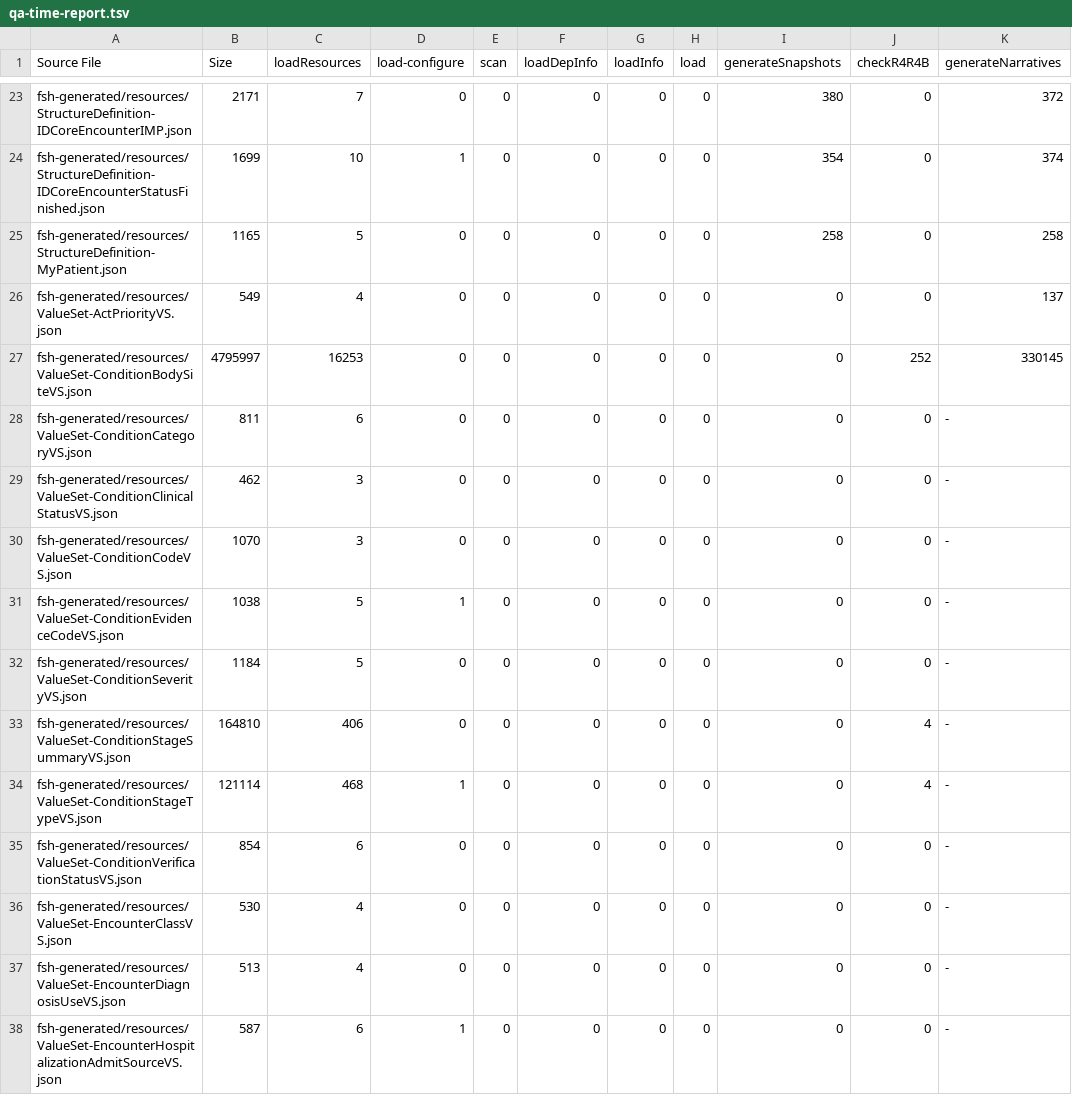
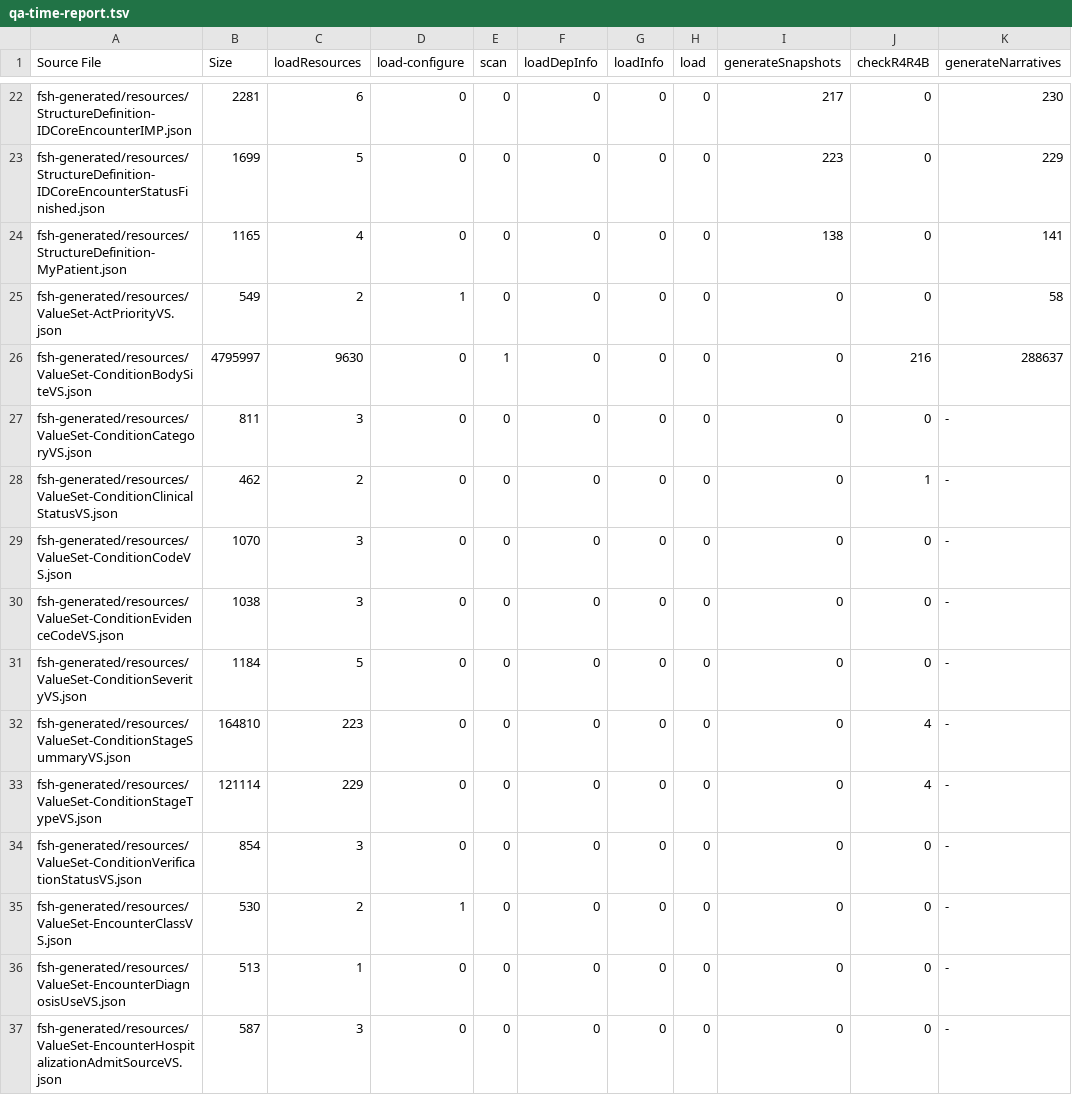
Before and after one commit to yy-dto/IDCore, a TSV file: output/qa-time-report.tsv, drawn as a sheet; only a part is shown, gaps mark what is left out; addresses are those after the commit; the diff covers the shown part only; the diff names each change by its address in the sheet, - before the commit and + after, or states it on an @@ line.

```diff
--- a/output/qa-time-report.tsv
+++ b/output/qa-time-report.tsv
-B22 (Size): 2171
+B22 (Size): 2281
-C22 (loadResources): 7
+C22 (loadResources): 6
-I22 (generateSnapshots): 380
+I22 (generateSnapshots): 217
-K22 (generateNarratives): 372
+K22 (generateNarratives): 230
-C23 (loadResources): 10
+C23 (loadResources): 5
-D23 (load-configure): 1
+D23 (load-configure): 0
-I23 (generateSnapshots): 354
+I23 (generateSnapshots): 223
-K23 (generateNarratives): 374
+K23 (generateNarratives): 229
-C24 (loadResources): 5
+C24 (loadResources): 4
-I24 (generateSnapshots): 258
+I24 (generateSnapshots): 138
-K24 (generateNarratives): 258
+K24 (generateNarratives): 141
-C25 (loadResources): 4
+C25 (loadResources): 2
-D25 (load-configure): 0
+D25 (load-configure): 1
-K25 (generateNarratives): 137
+K25 (generateNarratives): 58
-C26 (loadResources): 16253
+C26 (loadResources): 9630
-E26 (scan): 0
+E26 (scan): 1
-J26 (checkR4R4B): 252
+J26 (checkR4R4B): 216
-K26 (generateNarratives): 330145
+K26 (generateNarratives): 288637
-C27 (loadResources): 6
+C27 (loadResources): 3
-C28 (loadResources): 3
+C28 (loadResources): 2
-J28 (checkR4R4B): 0
+J28 (checkR4R4B): 1
-C30 (loadResources): 5
+C30 (loadResources): 3
-D30 (load-configure): 1
+D30 (load-configure): 0
-C32 (loadResources): 406
+C32 (loadResources): 223
-C33 (loadResources): 468
+C33 (loadResources): 229
-D33 (load-configure): 1
+D33 (load-configure): 0
-C34 (loadResources): 6
+C34 (loadResources): 3
-C35 (loadResources): 4
+C35 (loadResources): 2
-D35 (load-configure): 0
+D35 (load-configure): 1
-C36 (loadResources): 4
+C36 (loadResources): 1
-C37 (loadResources): 6
+C37 (loadResources): 3
-D37 (load-configure): 1
+D37 (load-configure): 0
```
Also changed, not shown: 1 removed row and 80 edited cells elsewhere in this file, 17 other files.
